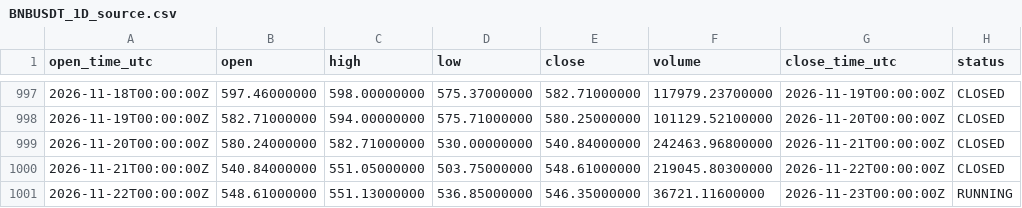
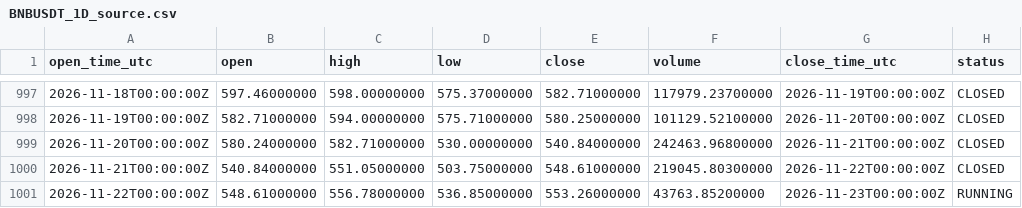
Before and after one commit to imthequin2811-gif/radar-pisau-jatuh, a CSV file: data/binance/BNBUSDT_1D_source.csv, drawn as a sheet; only a part is shown, gaps mark what is left out.

```diff
--- a/data/binance/BNBUSDT_1D_source.csv
+++ b/data/binance/BNBUSDT_1D_source.csv
@@ -1000,2 +1000,2 @@ open_time_utc,open,high,low,close,volume,close_time_utc,status
 2026-11-21T00:00:00Z,540.84000000,551.05000000,503.75000000,548.61000000,219045.80300000,2026-11-22T00:00:00Z,CLOSED
-2026-11-22T00:00:00Z,548.61000000,551.13000000,536.85000000,546.35000000,36721.11600000,2026-11-23T00:00:00Z,RUNNING
+2026-11-22T00:00:00Z,548.61000000,556.78000000,536.85000000,553.26000000,43763.85200000,2026-11-23T00:00:00Z,RUNNING
```
Also changed, not shown: data/binance/BTCUSDT_1D_source.csv, data/binance/ETHUSDT_1D_source.csv, 18 other files.
